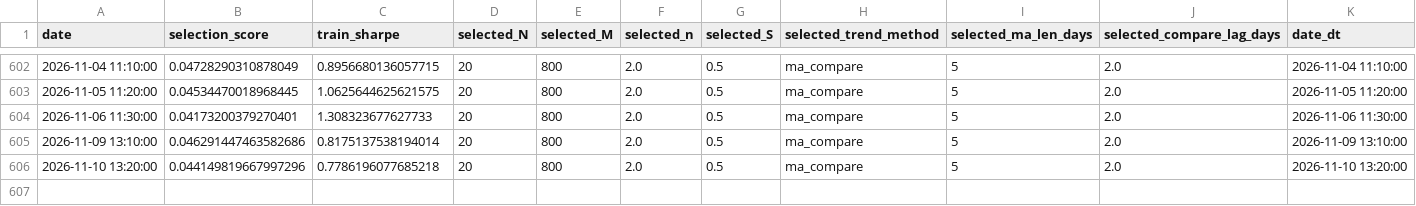
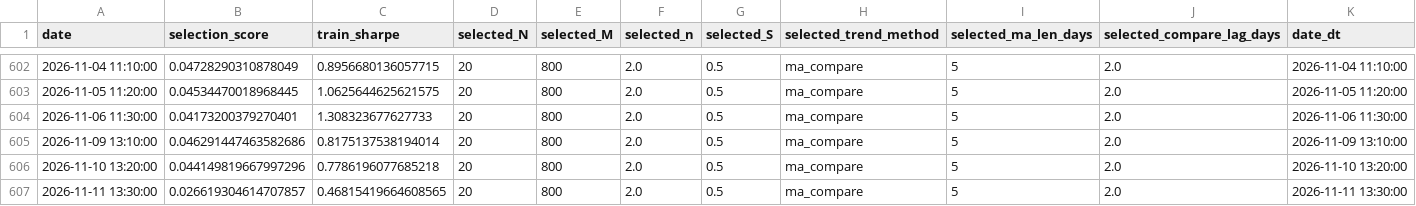
Before and after one commit to ericxuzhesheng/QRS-Based-Timing-Strategy-for-Chinese-Government-Bond-Futures, a CSV file: results/tables/dynamic_params_T.csv, drawn as a sheet; only a part is shown, gaps mark what is left out.

```diff
--- a/results/tables/dynamic_params_T.csv
+++ b/results/tables/dynamic_params_T.csv
@@ -606 +606,2 @@
 2026-11-10 13:20:00,0.044149819667997296,0.7786196077685218,20,800,2.0,0.5,ma_compare,5,2.0,2026-11-10 13:20:00
+2026-11-11 13:30:00,0.026619304614707857,0.46815419664608565,20,800,2.0,0.5,ma_compare,5,2.0,2026-11-11 13:30:00
```
Also changed, not shown: results/tables/backtest_summary_T.csv, results/tables/dynamic_params_TL.csv, 53 other files.
